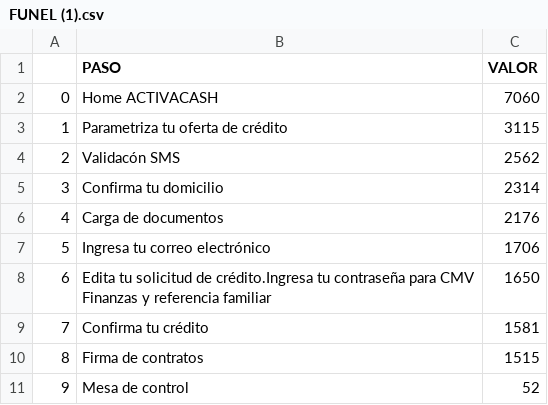
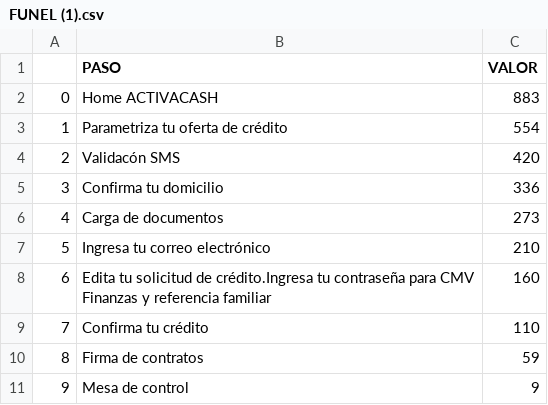
Before and after one commit to taniiaaaaaaa/ACTIVA, a CSV file: FUNEL (1).csv, drawn as a sheet.

Commit message:
Add files via upload

```diff
--- a/FUNEL (1).csv
+++ b/FUNEL (1).csv
@@ -1,11 +1,11 @@
 ,PASO,VALOR
-0,Home ACTIVACASH,7060
-1,Parametriza tu oferta de crédito,3115
-2,Validacón SMS,2562
-3,Confirma tu domicilio,2314
-4,Carga de documentos,2176
-5,Ingresa tu correo electrónico,1706
-6,Edita tu solicitud de crédito.Ingresa tu contraseña para CMV Finanzas y referencia familiar,1650
-7,Confirma tu crédito,1581
-8,Firma de contratos,1515
-9,Mesa de control,52
+0,Home ACTIVACASH,883
+1,Parametriza tu oferta de crédito,554
+2,Validacón SMS,420
+3,Confirma tu domicilio,336
+4,Carga de documentos,273
+5,Ingresa tu correo electrónico,210
+6,Edita tu solicitud de crédito.Ingresa tu contraseña para CMV Finanzas y referencia familiar,160
+7,Confirma tu crédito,110
+8,Firma de contratos,59
+9,Mesa de control,9
```
